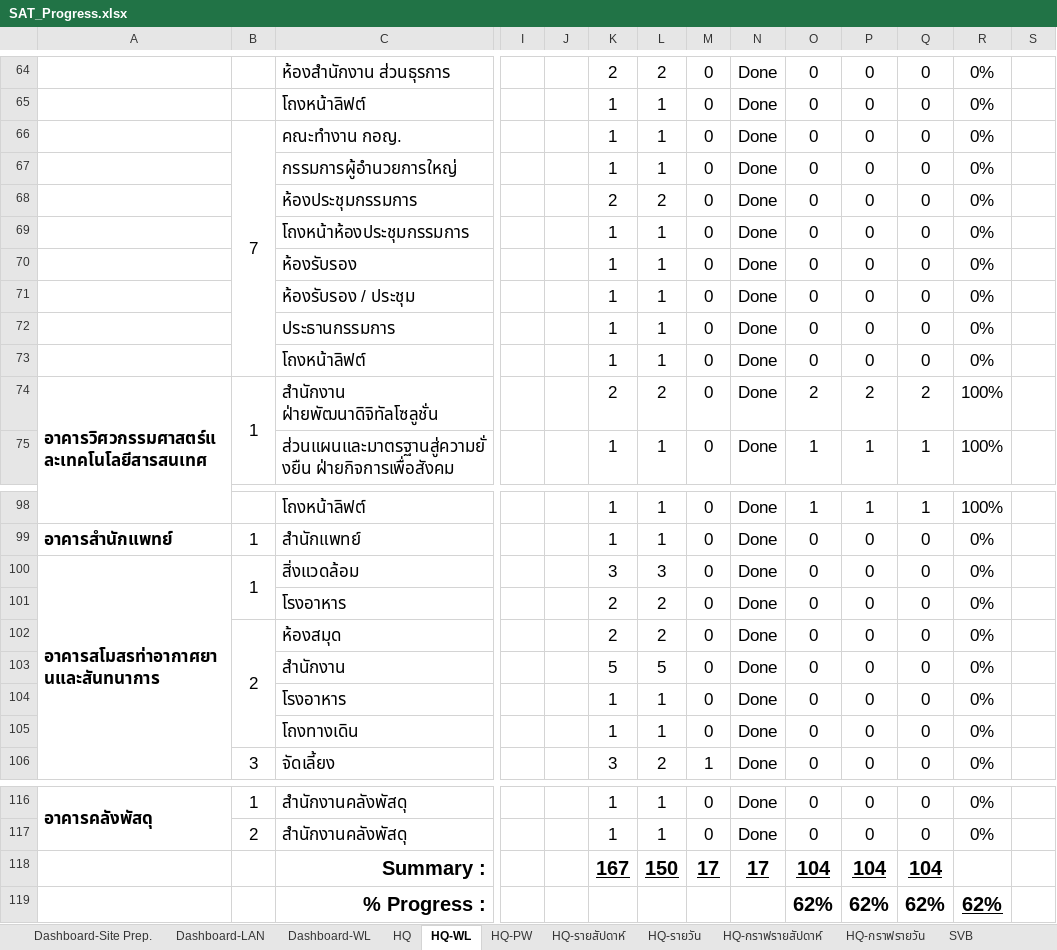
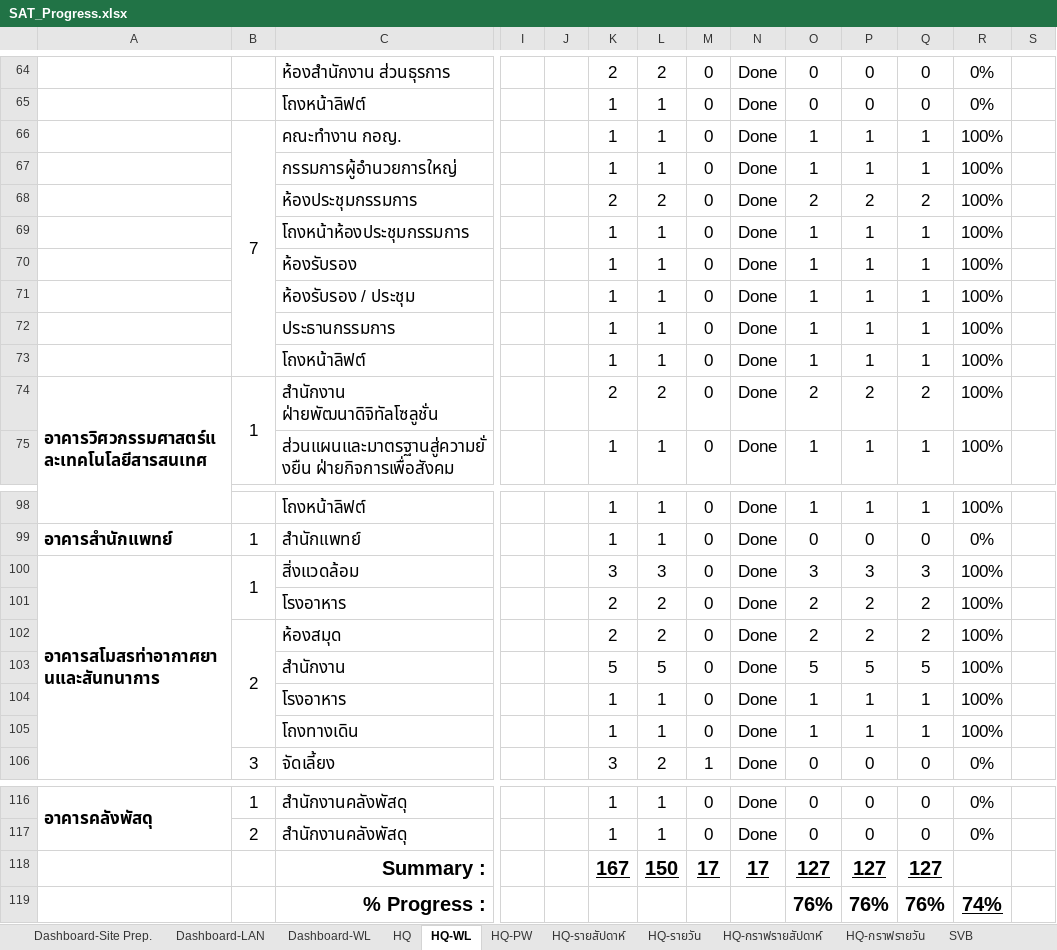
Before and after one commit to watanyu158/HQ-Migr-Dashboard, an Excel workbook: backend/SAT_Progress.xlsx, sheet HQ-WL, drawn as a sheet; only a part is shown, gaps mark what is left out; values as stored, in another font and other column widths than the file's, no borders; conditional formats not drawn; removed rows and columns are numbered as before the commit, all else as after; rows hold the shown columns only; the diff names each change by its address in the sheet, - before the commit and + after, or states it on an @@ line.

```diff
--- a/backend/SAT_Progress.xlsx (sheet HQ-WL)
+++ b/backend/SAT_Progress.xlsx (sheet HQ-WL)
-O66:O67: 0
+O66:O67: 1
-P66:P67: 0
+P66:P67: 1
-Q66:Q67: 0
+Q66:Q67: 1
-R66:R73: 0%
+R66:R73: 100%
-O68: 0
+O68: 2
-P68: 0
+P68: 2
-Q68: 0
+Q68: 2
-O69:O73: 0
+O69:O73: 1
-P69:P73: 0
+P69:P73: 1
-Q69:Q73: 0
+Q69:Q73: 1
-O100: 0
+O100: 3
-P100: 0
+P100: 3
-Q100: 0
+Q100: 3
-R100:R105: 0%
+R100:R105: 100%
-O101:O102: 0
+O101:O102: 2
-P101:P102: 0
+P101:P102: 2
-Q101:Q102: 0
+Q101:Q102: 2
-O103: 0
+O103: 5
-P103: 0
+P103: 5
-Q103: 0
+Q103: 5
-O104:O105: 0
+O104:O105: 1
-P104:P105: 0
+P104:P105: 1
-Q104:Q105: 0
+Q104:Q105: 1
-O118: 104
+O118: 127
-P118: 104
+P118: 127
-Q118: 104
+Q118: 127
-row 119:  |  | % Progress : |  |  |  |  |  |  | 62% | 62% | 62% | 62%
+row 119:  |  | % Progress : |  |  |  |  |  |  | 76% | 76% | 76% | 74%
```
Also changed, not shown: sheet HQ, sheet HQ-รายวัน, sheet SVB-Coring-รายสัปดาห์, sheet HQ-รายสัปดาห์, sheet HQ-กราฟรายวัน, sheet HQ-กราฟรายสัปดาห์, 4 more sheets, charts or pictures, 2 other files.
